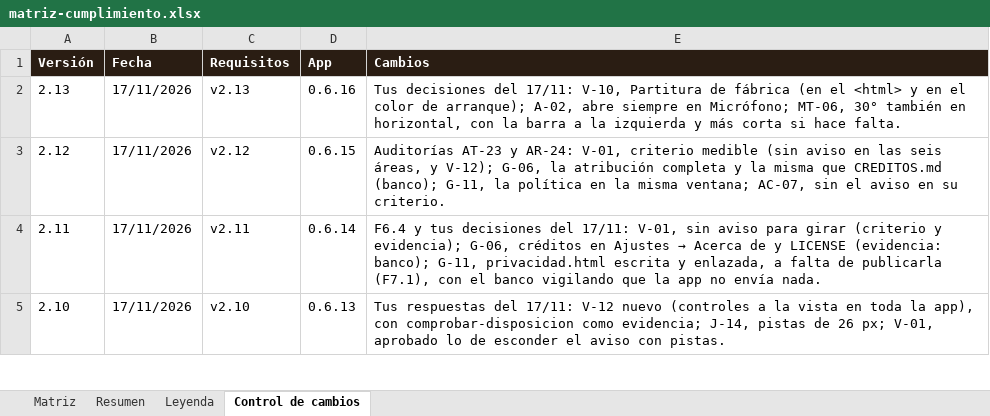
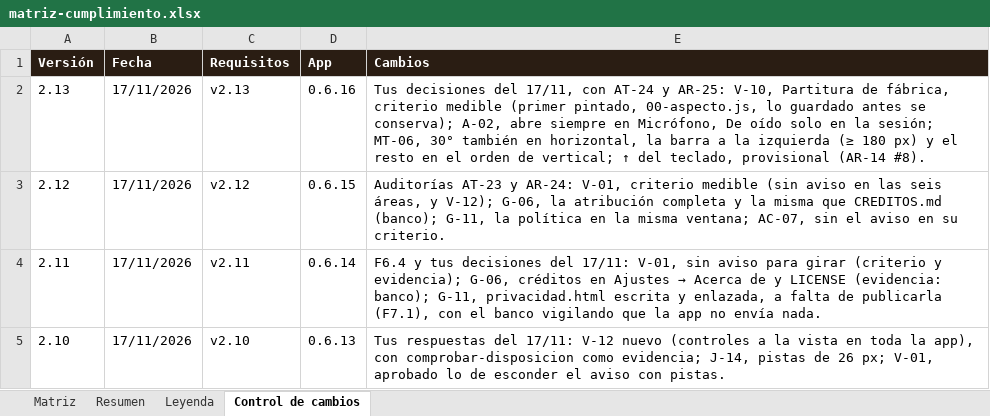
Before and after one commit to pdigue/guitarra, an Excel workbook: docs/matriz-cumplimiento.xlsx, sheet Control de cambios, drawn as a sheet; only a part is shown; values as stored, in another font and other column widths than the file's, no borders; the diff names each change by its address in the sheet, - before the commit and + after, or states it on an @@ line.

```diff
--- a/docs/matriz-cumplimiento.xlsx (sheet Control de cambios)
+++ b/docs/matriz-cumplimiento.xlsx (sheet Control de cambios)
-E2 (Cambios): …decisiones del 17/11: V-10, Partitura de fábrica (en el <html> y en el color de arranque); A-02, abre siempre en Micrófono; MT-06, 30° también en horizontal, con la barra a la izquierda y más corta si hace falta.
+E2 (Cambios): …decisiones del 17/11, con AT-24 y AR-25: V-10, Partitura de fábrica, criterio medible (primer pintado, 00-aspecto.js, lo guardado antes se conserva); A-02, abre siempre en Micrófono, De oído solo en la sesión; MT-06, 30° también en horizontal, la barra a la izquierda (≥ 180 px) y el resto en el orden de vertical; ↑ del teclado, provisional (AR-14 #8).
```
Also changed, not shown: sheet Matriz, 19 other files.
